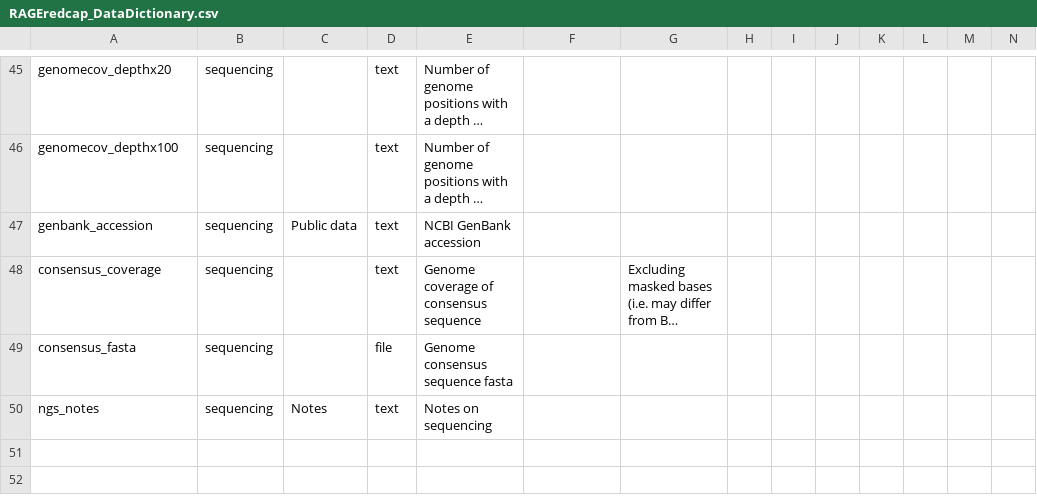
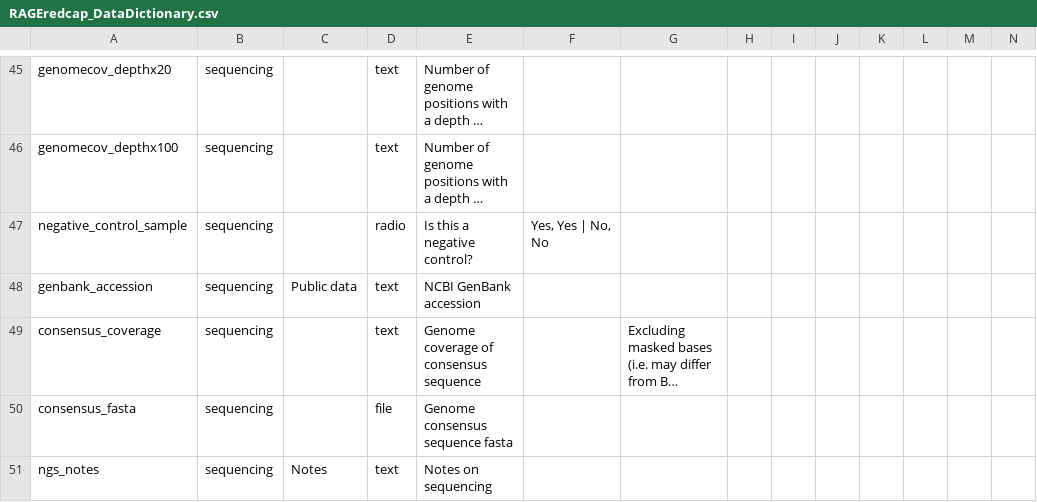
Before and after one commit to RAGE-toolkit/rage-redcap, a CSV file: data_dictionaries/RAGEredcap_DataDictionary.csv, drawn as a sheet; only a part is shown, gaps mark what is left out; long unchanged cells end in …; rows hold the shown columns only; the diff names each change by its address in the sheet, - before the commit and + after, or states it on an @@ line.

Commit message:
Update RAGEredcap_DataDictionary.csv

```diff
--- a/data_dictionaries/RAGEredcap_DataDictionary.csv
+++ b/data_dictionaries/RAGEredcap_DataDictionary.csv
+row 47: negative_control_sample | sequencing |  | radio | Is this a negative control? | Yes, Yes | No, No
```
